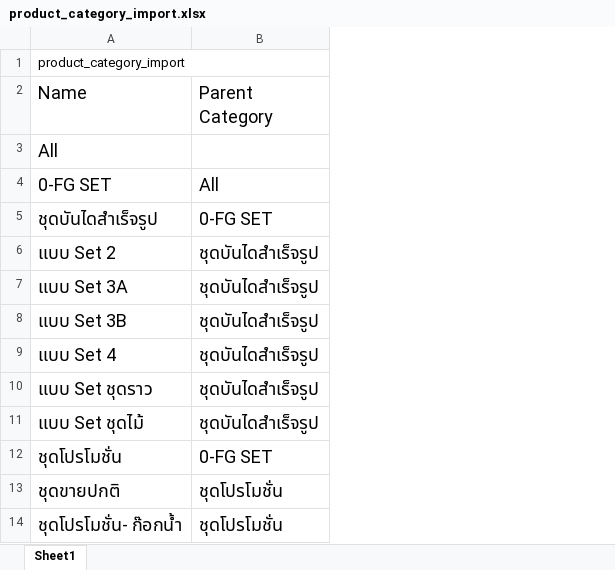
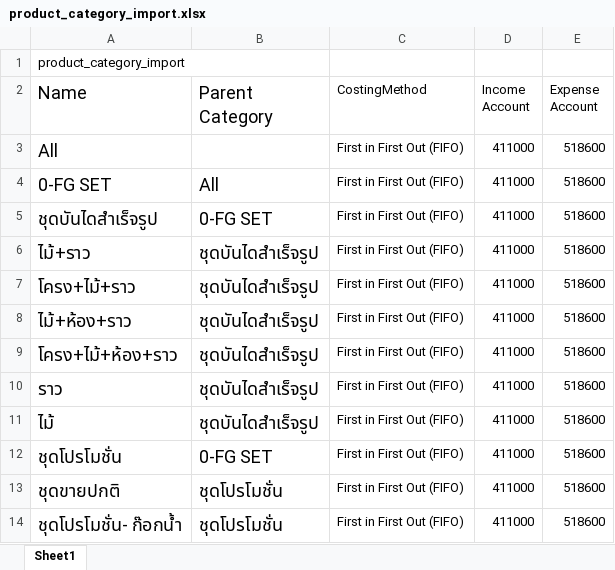
Before and after one commit to apcball/Project1, an Excel workbook: Data_file/product_category_import.xlsx, sheet Sheet1, drawn as a sheet; only a part is shown; values as stored, in another font and other column widths than the file's, no borders; the diff covers the shown part only; the diff names each change by its address in the sheet, - before the commit and + after, or states it on an @@ line.

```diff
--- a/Data_file/product_category_import.xlsx (sheet Sheet1)
+++ b/Data_file/product_category_import.xlsx (sheet Sheet1)
+column C (CostingMethod), rows 3-14: all First in First Out (FIFO)
+column D (Income Account), rows 3-14: all 411000
+column E (Expense Account), rows 3-14: all 518600
-A6 (Name): แบบ Set 2
+A6 (Name): ไม้+ราว
-A7 (Name): แบบ Set 3A
+A7 (Name): โครง+ไม้+ราว
-A8 (Name): แบบ Set 3B
+A8 (Name): ไม้+ห้อง+ราว
-A9 (Name): แบบ Set 4
+A9 (Name): โครง+ไม้+ห้อง+ราว
-A10 (Name): แบบ Set ชุดราว
+A10 (Name): ราว
-A11 (Name): แบบ Set ชุดไม้
+A11 (Name): ไม้
```
Also changed, not shown: 28 added rows, 28 removed rows, 144 moved rows and 3 edited cells elsewhere in this sheet, 6 other files.
